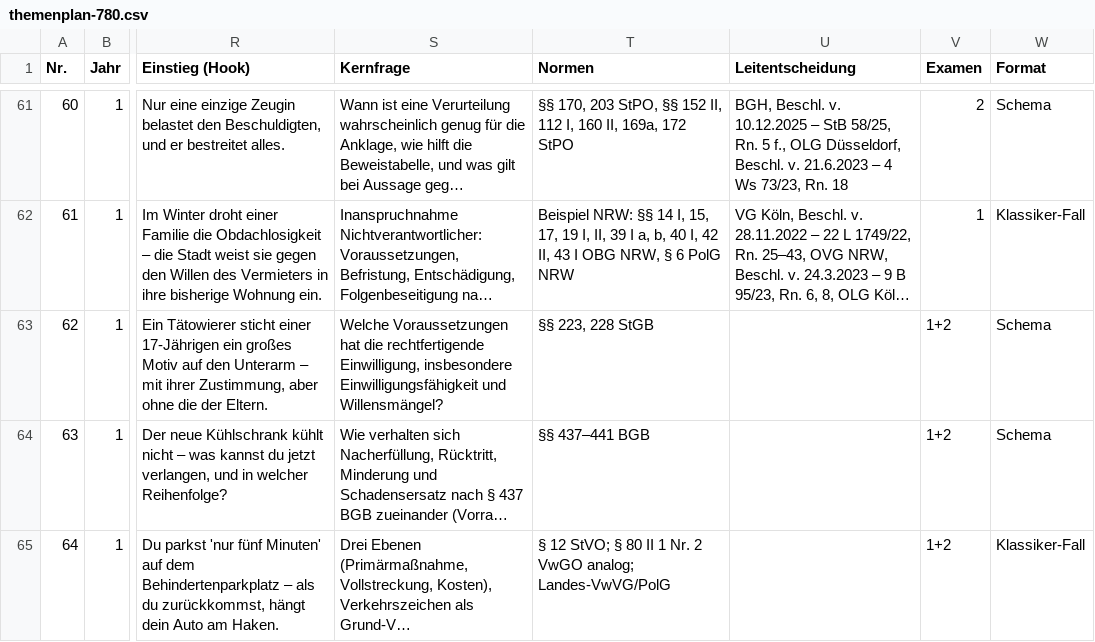
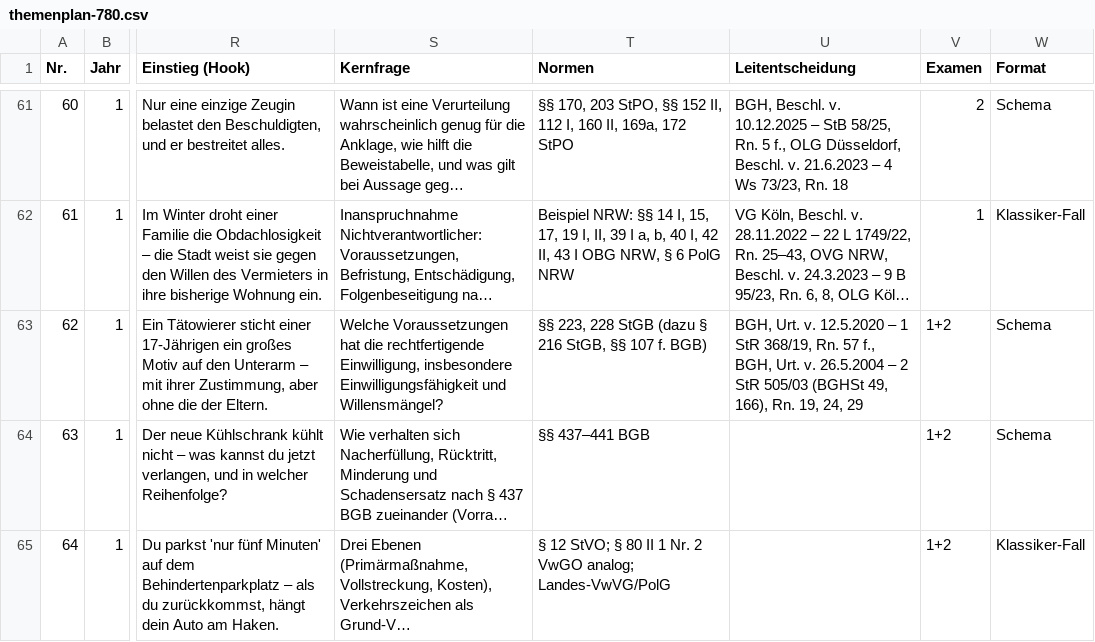
Before and after one commit to Ccan-devoloper/herrjurist, a CSV file: youtube/themenplanung/themenplan-780.csv, drawn as a sheet; only a part is shown, gaps mark what is left out; long unchanged cells end in …; the diff names each change by its address in the sheet, - before the commit and + after, or states it on an @@ line.

```diff
--- a/youtube/themenplanung/themenplan-780.csv
+++ b/youtube/themenplanung/themenplan-780.csv
-T63 (Normen): §§ 223, 228 StGB
+T63 (Normen): §§ 223, 228 StGB (dazu § 216 StGB, §§ 107 f. BGB)
-U63 (Leitentscheidung): (empty)
+U63 (Leitentscheidung): BGH, Urt. v. 12.5.2020 – 1 StR 368/19, Rn. 57 f., BGH, Urt. v. 26.5.2004 – 2 StR 505/03 (BGHSt 49, 166), Rn. 19, 24, 29
```
Also changed, not shown: 14 other files.
